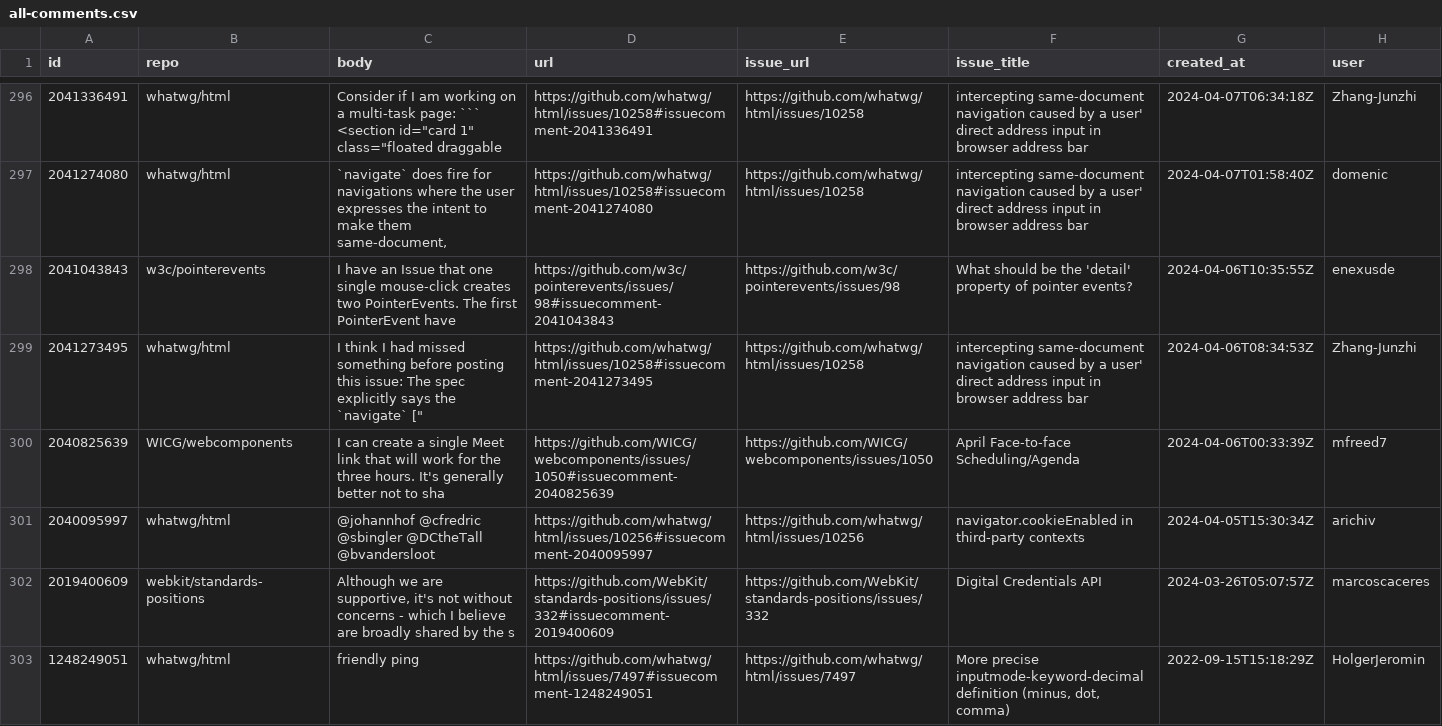
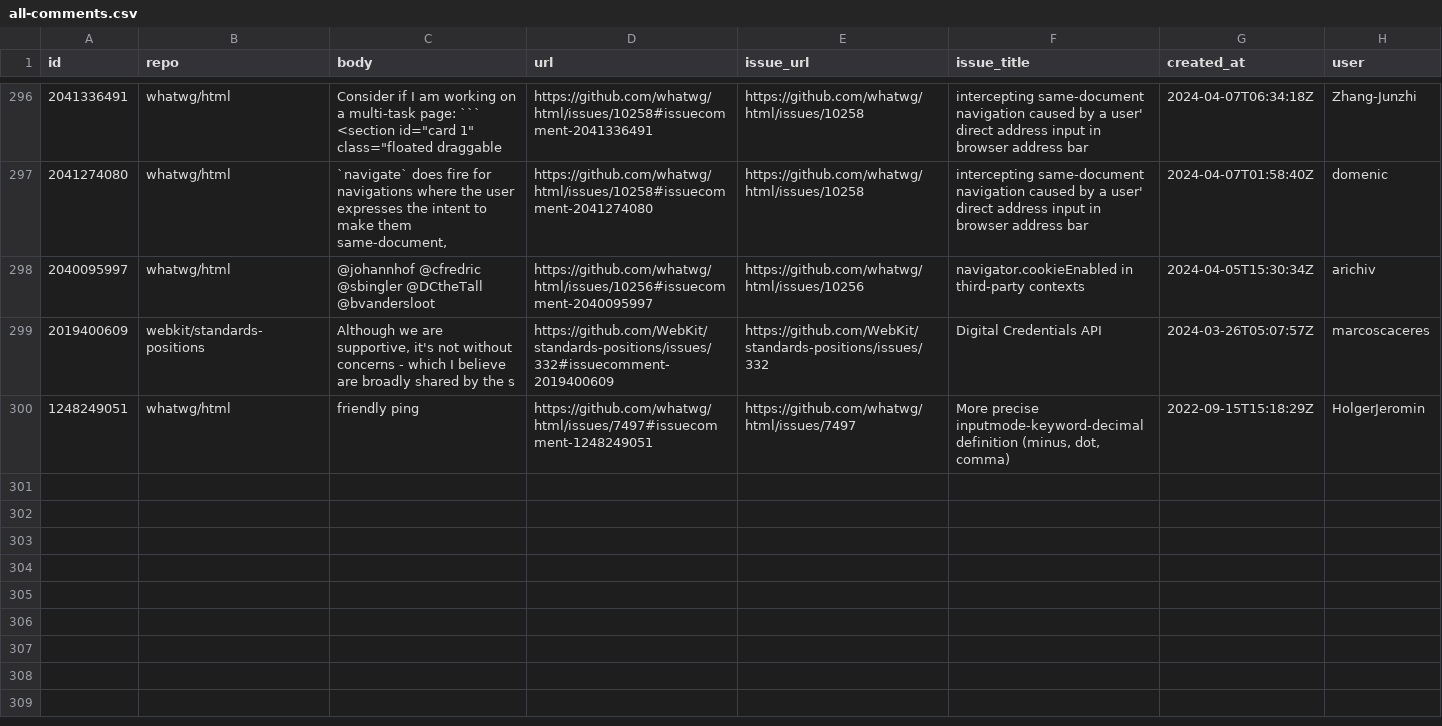
Before and after one commit to hsinyi/compat-utils, a CSV file: output/all-comments.csv, drawn as a sheet; only a part is shown, gaps mark what is left out; the diff names each change by its address in the sheet, - before the commit and + after, or states it on an @@ line.

```diff
--- a/output/all-comments.csv
+++ b/output/all-comments.csv
-row 298: 2041043843 | w3c/pointerevents | I have an Issue that one single mouse-click creates two PointerEvents. The first PointerEvent have | https://github.com/w3c/pointerevents/issues/98#issuecomment-2041043843 | https://github.com/w3c/pointerevents/issues/98 | What should be the 'detail' property of pointer events? | 2024-04-06T10:35:55Z | enexusde
-row 299: 2041273495 | whatwg/html | I think I had missed something before posting this issue: The spec explicitly says the `navigate` [" | https://github.com/whatwg/html/issues/10258#issuecomment-2041273495 | https://github.com/whatwg/html/issues/10258 | intercepting same-document navigation caused by a user' direct address input in browser address bar | 2024-04-06T08:34:53Z | Zhang-Junzhi
-row 300: 2040825639 | WICG/webcomponents | I can create a single Meet link that will work for the three hours. It's generally better not to sha | https://github.com/WICG/webcomponents/issues/1050#issuecomment-2040825639 | https://github.com/WICG/webcomponents/issues/1050 | April Face-to-face Scheduling/Agenda | 2024-04-06T00:33:39Z | mfreed7
```
Also changed, not shown: output/whatwg-dom.csv, output/whatwg-html-prs.csv, 1 other file.
